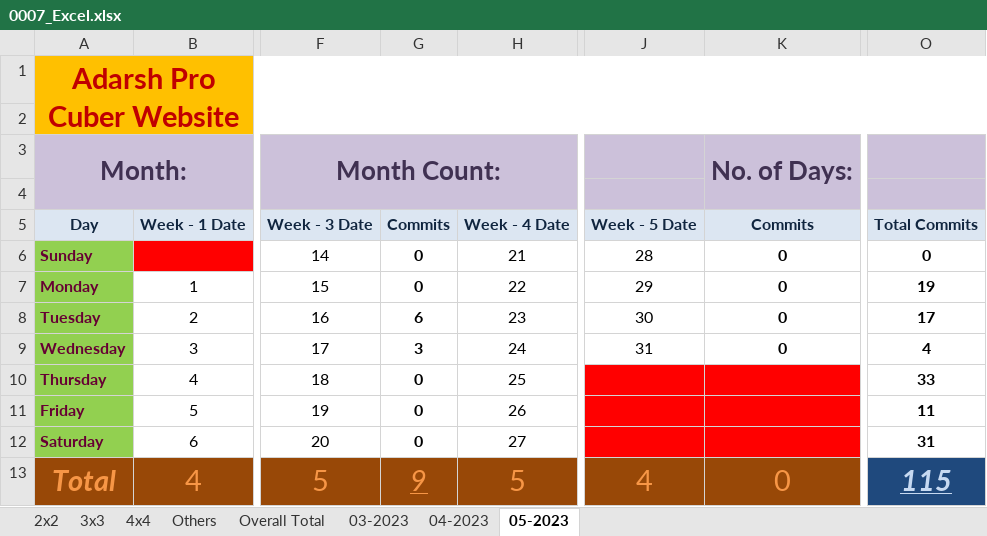
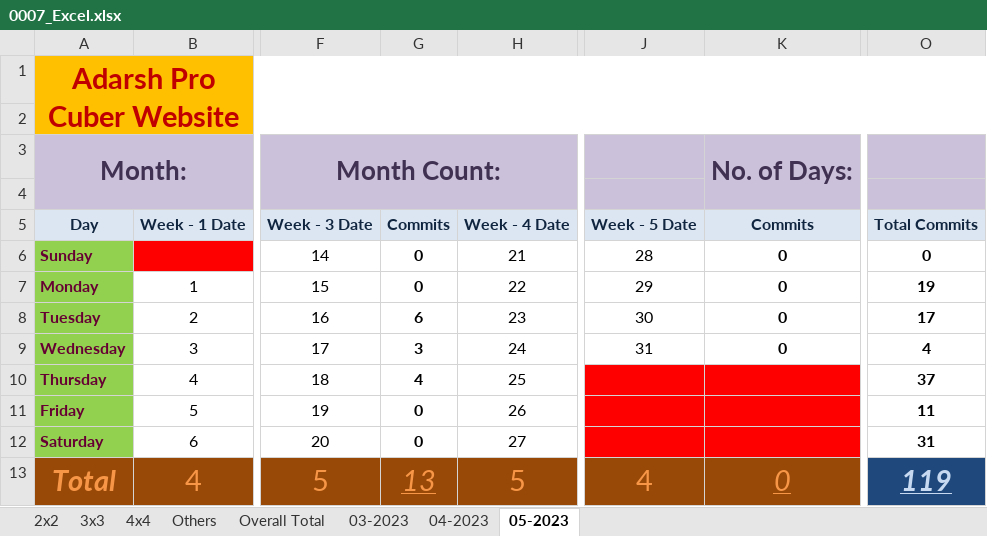
Before and after one commit to Adarsh-Chesser/Website, an Excel workbook: 0007_Excel.xlsx, sheet 05-2023, drawn as a sheet; only a part is shown, gaps mark what is left out; values as stored, in another font and other column widths than the file's, no borders; the diff names each change by its address in the sheet, - before the commit and + after, or states it on an @@ line.

Commit message:
Note - 37

```diff
--- a/0007_Excel.xlsx (sheet 05-2023)
+++ b/0007_Excel.xlsx (sheet 05-2023)
-G10: 0
+G10: 4
-O10: 33
+O10: 37
-G13: 9
+G13: 13
@@ K13 italic: off → on, underline: off → on @@
-O13: 115
+O13: 119
```
